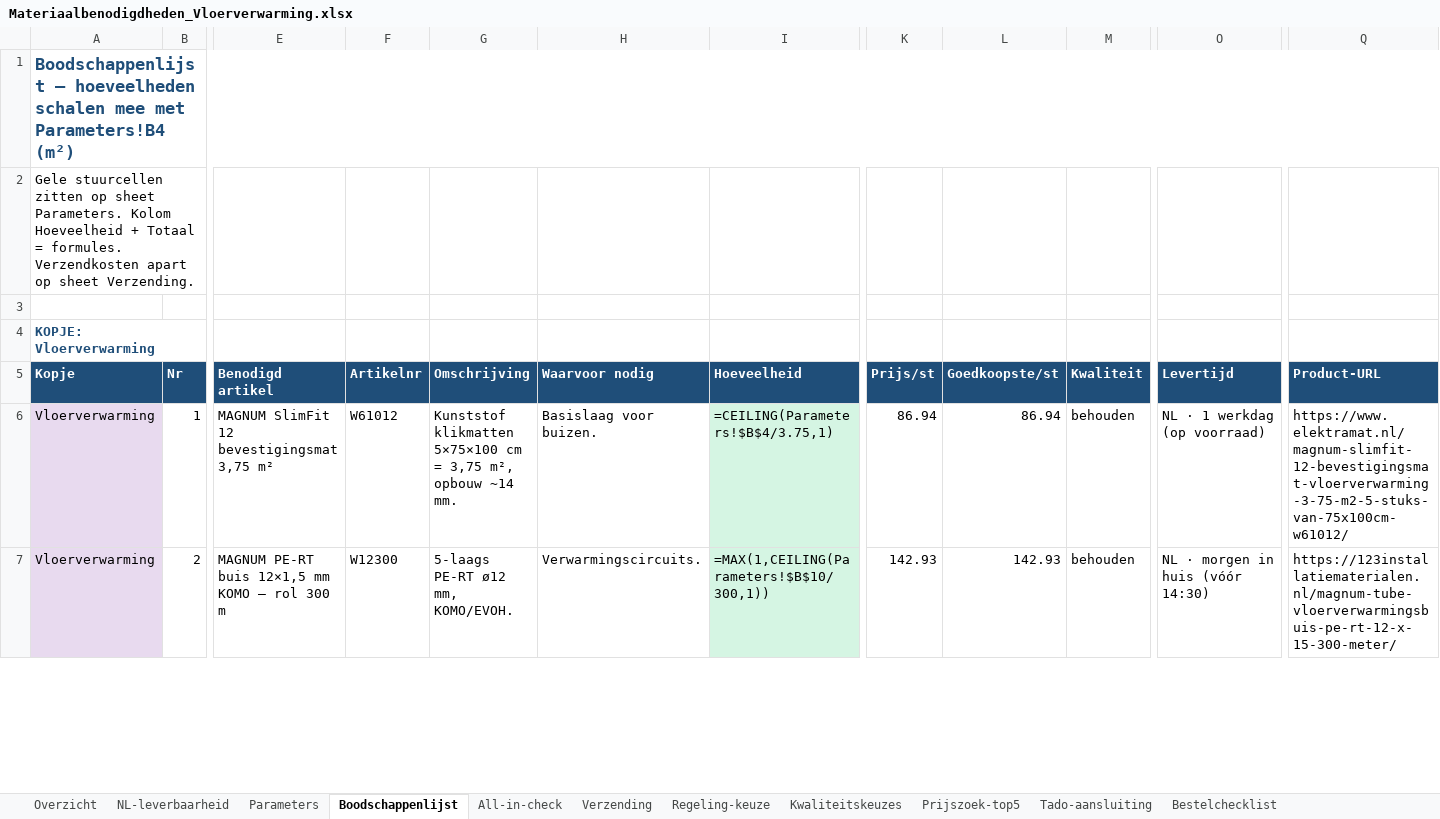
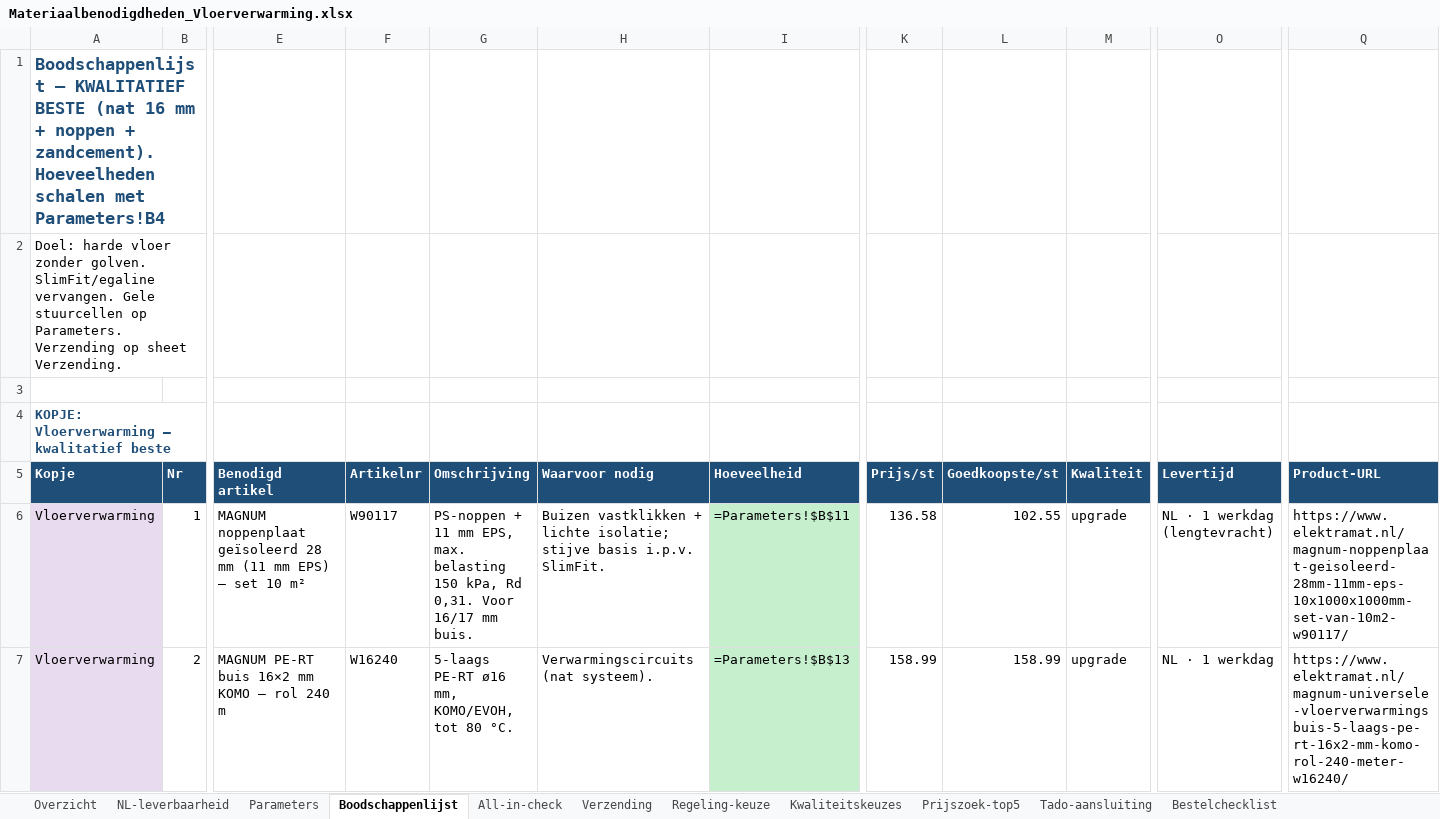
Before and after one commit to bmverhagen/test, an Excel workbook: Materiaalbenodigdheden_Vloerverwarming.xlsx, sheet Boodschappenlijst, drawn as a sheet; only a part is shown, gaps mark what is left out; values as stored, in another font and other column widths than the file's, no borders; formulas without a stored value are shown as written; removed rows and columns are numbered as before the commit, all else as after; the diff covers the shown part only; the diff names each change by its address in the sheet, - before the commit and + after, or states it on an @@ line.

```diff
--- a/Materiaalbenodigdheden_Vloerverwarming.xlsx (sheet Boodschappenlijst)
+++ b/Materiaalbenodigdheden_Vloerverwarming.xlsx (sheet Boodschappenlijst)
-A1 (Kopje): Boodschappenlijst — hoeveelheden schalen mee met Parameters!B4 (m²)
+A1 (Kopje): Boodschappenlijst — KWALITATIEF BESTE (nat 16 mm + noppen + zandcement). Hoeveelheden schalen met Parameters!B4
-A1:T1 merged
-A2 (Kopje): Gele stuurcellen zitten op sheet Parameters. Kolom Hoeveelheid + Totaal = formules. Verzendkosten apart op sheet…
+A2 (Kopje): Doel: harde vloer zonder golven. SlimFit/egaline vervangen. Gele stuurcellen op Parameters. Verzending op sheet…
-A4 (Kopje): KOPJE: Vloerverwarming
+A4 (Kopje): KOPJE: Vloerverwarming — kwalitatief beste
-E6 (Benodigd artikel): MAGNUM SlimFit 12 bevestigingsmat 3,75 m²
+E6 (Benodigd artikel): MAGNUM noppenplaat geïsoleerd 28 mm (11 mm EPS) – set 10 m²
-F6 (Artikelnr): W61012
+F6 (Artikelnr): W90117
-G6 (Omschrijving): Kunststof klikmatten 5×75×100 cm = 3,75 m², opbouw ~14 mm.
+G6 (Omschrijving): PS-noppen + 11 mm EPS, max. belasting 150 kPa, Rd 0,31. Voor 16/17 mm buis.
-H6 (Waarvoor nodig): Basislaag voor buizen.
+H6 (Waarvoor nodig): Buizen vastklikken + lichte isolatie; stijve basis i.p.v. SlimFit.
-I6 (Hoeveelheid): =CEILING(Parameters!$B$4/3.75,1)
+I6 (Hoeveelheid): =Parameters!$B$11
-K6 (Prijs/st): 86.94
+K6 (Prijs/st): 136.58
-L6 (Goedkoopste/st): 86.94
+L6 (Goedkoopste/st): 102.55
-M6:M7 (Kwaliteit): behouden
+M6:M7 (Kwaliteit): upgrade
-O6 (Levertijd): NL · 1 werkdag (op voorraad)
+O6 (Levertijd): NL · 1 werkdag (lengtevracht)
-Q6 (Product-URL): https://www.elektramat.nl/magnum-slimfit-12-bevestigingsmat-vloerverwarming-3-75-m2-5-stuks-van-75x100cm-w61012/
+Q6 (Product-URL): https://www.elektramat.nl/magnum-noppenplaat-geisoleerd-28mm-11mm-eps-10x1000x1000mm-set-van-10m2-w90117/
-E7 (Benodigd artikel): MAGNUM PE-RT buis 12×1,5 mm KOMO – rol 300 m
+E7 (Benodigd artikel): MAGNUM PE-RT buis 16×2 mm KOMO – rol 240 m
-F7 (Artikelnr): W12300
+F7 (Artikelnr): W16240
-G7 (Omschrijving): 5-laags PE-RT ø12 mm, KOMO/EVOH.
+G7 (Omschrijving): 5-laags PE-RT ø16 mm, KOMO/EVOH, tot 80 °C.
-H7 (Waarvoor nodig): Verwarmingscircuits.
+H7 (Waarvoor nodig): Verwarmingscircuits (nat systeem).
-I7 (Hoeveelheid): =MAX(1,CEILING(Parameters!$B$10/300,1))
+I7 (Hoeveelheid): =Parameters!$B$13
-K7 (Prijs/st): 142.93
+K7 (Prijs/st): 158.99
-L7 (Goedkoopste/st): 142.93
+L7 (Goedkoopste/st): 158.99
-O7 (Levertijd): NL · morgen in huis (vóór 14:30)
+O7 (Levertijd): NL · 1 werkdag
-Q7 (Product-URL): https://123installatiematerialen.nl/magnum-tube-vloerverwarmingsbuis-pe-rt-12-x-15-300-meter/
+Q7 (Product-URL): https://www.elektramat.nl/magnum-universele-vloerverwarmingsbuis-5-laags-pe-rt-16x2-mm-komo-rol-240-meter-w16240/
```
Also changed, not shown: 1 added row, 4 removed rows, 150 edited cells and cell formats elsewhere in this sheet, sheet Kwaliteitskeuzes, sheet All-in-check, sheet Verzending, sheet Prijszoek-top5, sheet Parameters, sheet NL-leverbaarheid, 2 more sheets.
